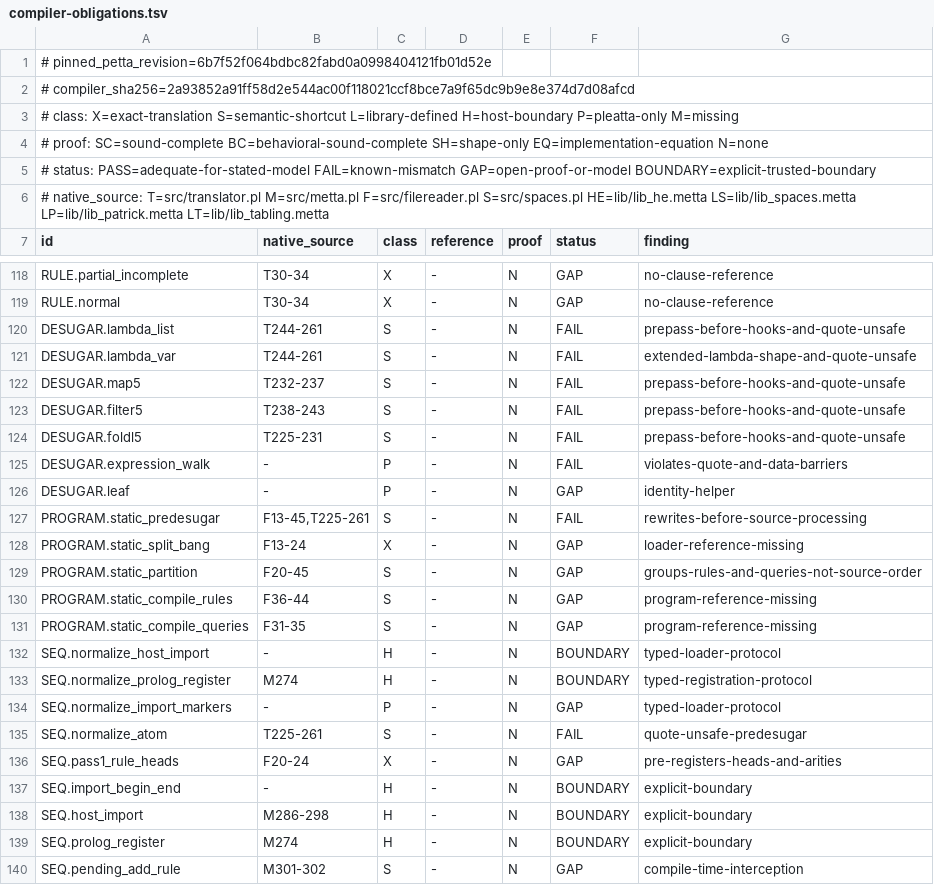
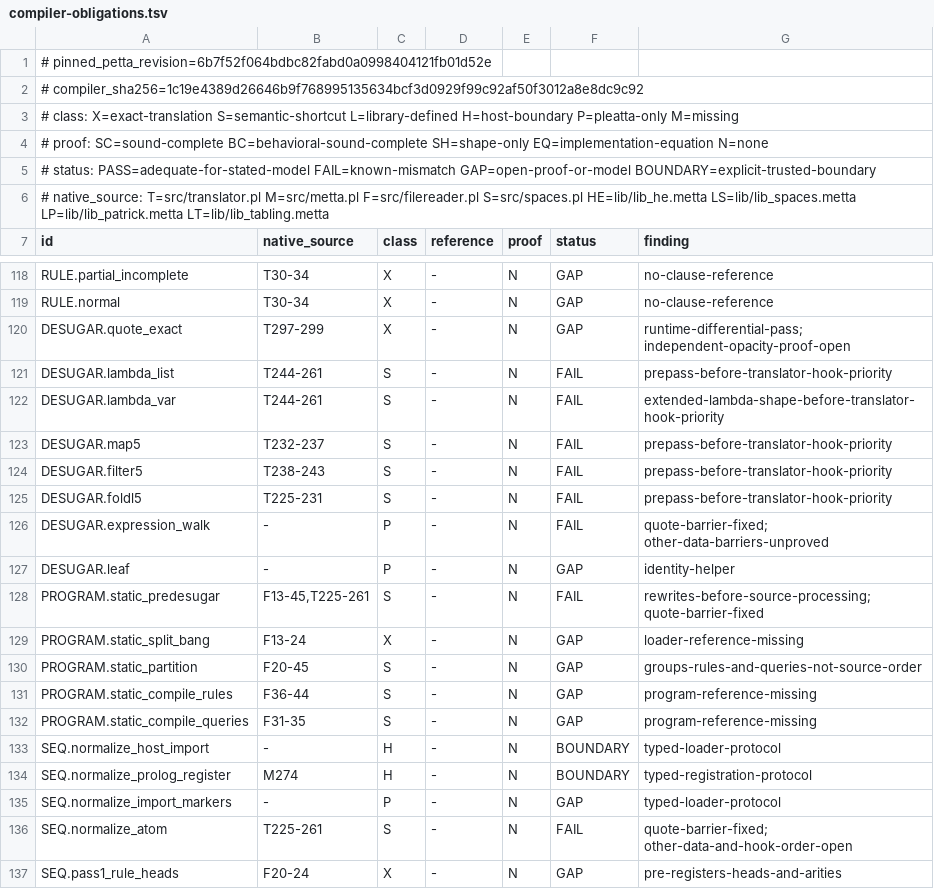
Before and after one commit to godelclaw/LeaTTa, a TSV file: diffbench/compiler-obligations.tsv, drawn as a sheet; only a part is shown, gaps mark what is left out; the shorter side is filled out with more unchanged rows.

Commit message:
PLeaTTa: keep quoted binders opaque

```diff
--- a/diffbench/compiler-obligations.tsv
+++ b/diffbench/compiler-obligations.tsv
@@ -1,3 +1,3 @@
 # pinned_petta_revision=6b7f52f064bdbc82fabd0a0998404121fb01d52e
-# compiler_sha256=2a93852a91ff58d2e544ac00f118021ccf8bce7a9f65dc9b9e8e374d7d08afcd
+# compiler_sha256=1c19e4389d26646b9f768995135634bcf3d0929f99c92af50f3012a8e8dc9c92
 # class: X=exact-translation S=semantic-shortcut L=library-defined H=host-boundary P=pleatta-only M=missing
@@ -119,10 +119,11 @@ RULE.partial_incomplete	T30-34	X	-	N	GAP	no-clause-reference
 RULE.normal	T30-34	X	-	N	GAP	no-clause-reference
-DESUGAR.lambda_list	T244-261	S	-	N	FAIL	prepass-before-hooks-and-quote-unsafe
-DESUGAR.lambda_var	T244-261	S	-	N	FAIL	extended-lambda-shape-and-quote-unsafe
-DESUGAR.map5	T232-237	S	-	N	FAIL	prepass-before-hooks-and-quote-unsafe
-DESUGAR.filter5	T238-243	S	-	N	FAIL	prepass-before-hooks-and-quote-unsafe
-DESUGAR.foldl5	T225-231	S	-	N	FAIL	prepass-before-hooks-and-quote-unsafe
-DESUGAR.expression_walk	-	P	-	N	FAIL	violates-quote-and-data-barriers
+DESUGAR.quote_exact	T297-299	X	-	N	GAP	runtime-differential-pass; independent-opacity-proof-open
+DESUGAR.lambda_list	T244-261	S	-	N	FAIL	prepass-before-translator-hook-priority
+DESUGAR.lambda_var	T244-261	S	-	N	FAIL	extended-lambda-shape-before-translator-hook-priority
+DESUGAR.map5	T232-237	S	-	N	FAIL	prepass-before-translator-hook-priority
+DESUGAR.filter5	T238-243	S	-	N	FAIL	prepass-before-translator-hook-priority
+DESUGAR.foldl5	T225-231	S	-	N	FAIL	prepass-before-translator-hook-priority
+DESUGAR.expression_walk	-	P	-	N	FAIL	quote-barrier-fixed; other-data-barriers-unproved
 DESUGAR.leaf	-	P	-	N	GAP	identity-helper
-PROGRAM.static_predesugar	F13-45,T225-261	S	-	N	FAIL	rewrites-before-source-processing
+PROGRAM.static_predesugar	F13-45,T225-261	S	-	N	FAIL	rewrites-before-source-processing; quote-barrier-fixed
 PROGRAM.static_split_bang	F13-24	X	-	N	GAP	loader-reference-missing
@@ -134,3 +135,3 @@ SEQ.normalize_prolog_register	M274	H	-	N	BOUNDARY	typed-registration-protocol
 SEQ.normalize_import_markers	-	P	-	N	GAP	typed-loader-protocol
-SEQ.normalize_atom	T225-261	S	-	N	FAIL	quote-unsafe-predesugar
+SEQ.normalize_atom	T225-261	S	-	N	FAIL	quote-barrier-fixed; other-data-and-hook-order-open
 SEQ.pass1_rule_heads	F20-24	X	-	N	GAP	pre-registers-heads-and-arities
```
Also changed, not shown: 2 other files.
